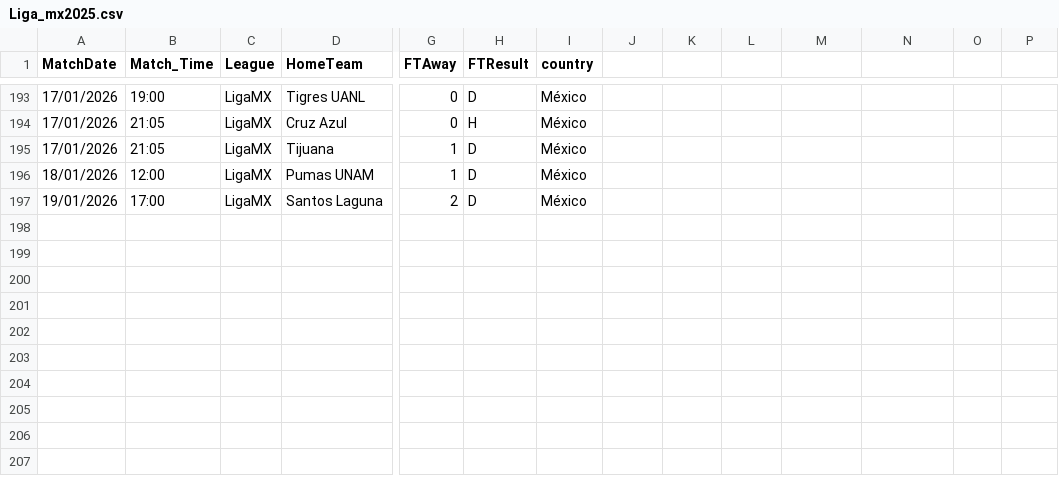
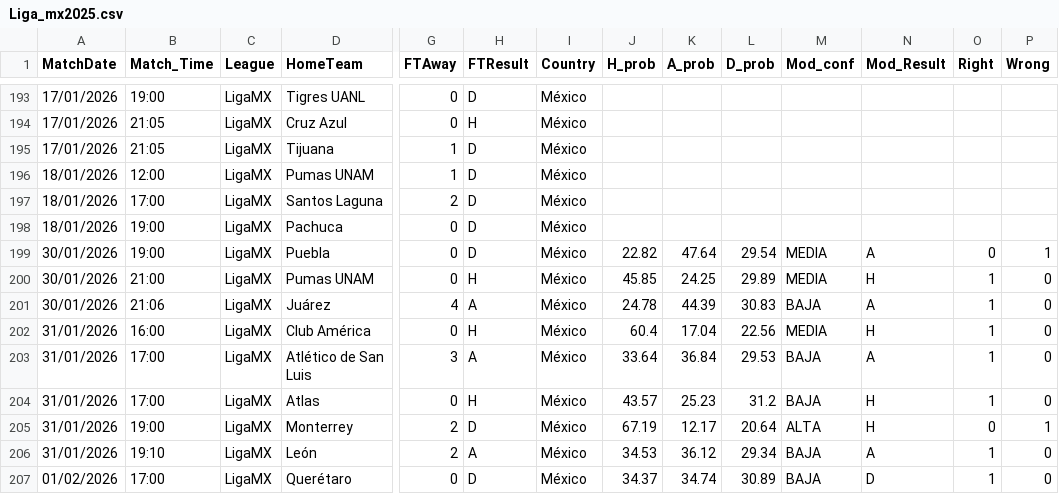
Before and after one commit to danbernal-analytics/liga-mx-match-prediction, a CSV file: Data/Liga_mx2025.csv, drawn as a sheet; only a part is shown, gaps mark what is left out; rows hold the shown columns only; the diff names each change by its address in the sheet, - before the commit and + after, or states it on an @@ line.

Commit message:
Actualizacion J4

```diff
--- a/Data/Liga_mx2025.csv
+++ b/Data/Liga_mx2025.csv
-I1: country
+I1: Country
-J1: (empty)
+J1: H_prob
-K1: (empty)
+K1: A_prob
-L1: (empty)
+L1: D_prob
-M1: (empty)
+M1: Mod_conf
-N1: (empty)
+N1: Mod_Result
-O1: (empty)
+O1: Right
-P1: (empty)
+P1: Wrong
-A197 (MatchDate): 19/01/2026
+A197 (MatchDate): 18/01/2026
+row 198: 18/01/2026 | 19:00 | LigaMX | Pachuca | 0 | D | México
+row 199: 30/01/2026 | 19:00 | LigaMX | Puebla | 0 | D | México | 22.82 | 47.64 | 29.54 | MEDIA | A | 0 | 1
+row 200: 30/01/2026 | 21:00 | LigaMX | Pumas UNAM | 0 | H | México | 45.85 | 24.25 | 29.89 | MEDIA | H | 1 | 0
+row 201: 30/01/2026 | 21:06 | LigaMX | Juárez | 4 | A | México | 24.78 | 44.39 | 30.83 | BAJA | A | 1 | 0
+row 202: 31/01/2026 | 16:00 | LigaMX | Club América | 0 | H | México | 60.4 | 17.04 | 22.56 | MEDIA | H | 1 | 0
+row 203: 31/01/2026 | 17:00 | LigaMX | Atlético de San Luis | 3 | A | México | 33.64 | 36.84 | 29.53 | BAJA | A | 1 | 0
+row 204: 31/01/2026 | 17:00 | LigaMX | Atlas | 0 | H | México | 43.57 | 25.23 | 31.2 | BAJA | H | 1 | 0
+row 205: 31/01/2026 | 19:00 | LigaMX | Monterrey | 2 | D | México | 67.19 | 12.17 | 20.64 | ALTA | H | 0 | 1
+row 206: 31/01/2026 | 19:10 | LigaMX | León | 2 | A | México | 34.53 | 36.12 | 29.34 | BAJA | A | 1 | 0
+row 207: 01/02/2026 | 17:00 | LigaMX | Querétaro | 0 | D | México | 34.37 | 34.74 | 30.89 | BAJA | D | 1 | 0
```
